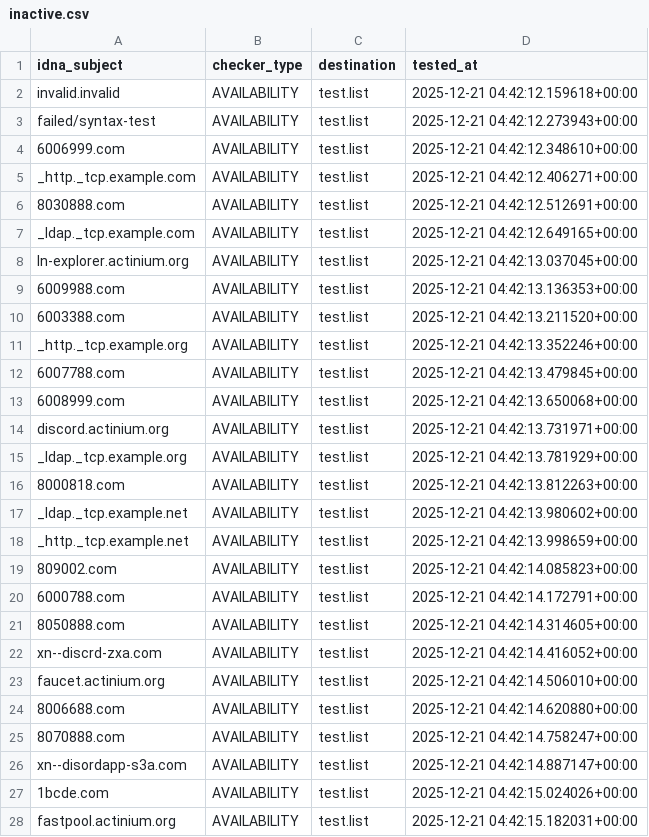
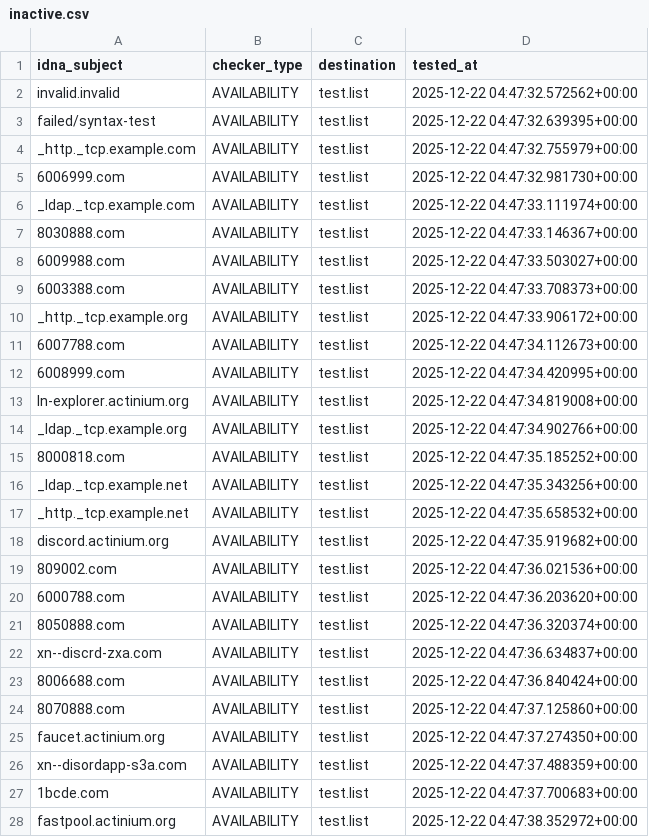
Before and after one commit to PyFunceble/ci_test, a CSV file: .pyfunceble/inactive.csv, drawn as a sheet; only a part is shown; the diff covers the shown part only.

```diff
--- a/.pyfunceble/inactive.csv
+++ b/.pyfunceble/inactive.csv
@@ -1,28 +1,28 @@
 idna_subject,checker_type,destination,tested_at
-invalid.invalid,AVAILABILITY,test.list,2025-12-21 04:42:12.159618+00:00
-failed/syntax-test,AVAILABILITY,test.list,2025-12-21 04:42:12.273943+00:00
-6006999.com,AVAILABILITY,test.list,2025-12-21 04:42:12.348610+00:00
-_http._tcp.example.com,AVAILABILITY,test.list,2025-12-21 04:42:12.406271+00:00
-8030888.com,AVAILABILITY,test.list,2025-12-21 04:42:12.512691+00:00
-_ldap._tcp.example.com,AVAILABILITY,test.list,2025-12-21 04:42:12.649165+00:00
-ln-explorer.actinium.org,AVAILABILITY,test.list,2025-12-21 04:42:13.037045+00:00
-6009988.com,AVAILABILITY,test.list,2025-12-21 04:42:13.136353+00:00
-6003388.com,AVAILABILITY,test.list,2025-12-21 04:42:13.211520+00:00
-_http._tcp.example.org,AVAILABILITY,test.list,2025-12-21 04:42:13.352246+00:00
-6007788.com,AVAILABILITY,test.list,2025-12-21 04:42:13.479845+00:00
-6008999.com,AVAILABILITY,test.list,2025-12-21 04:42:13.650068+00:00
-discord.actinium.org,AVAILABILITY,test.list,2025-12-21 04:42:13.731971+00:00
-_ldap._tcp.example.org,AVAILABILITY,test.list,2025-12-21 04:42:13.781929+00:00
-8000818.com,AVAILABILITY,test.list,2025-12-21 04:42:13.812263+00:00
-_ldap._tcp.example.net,AVAILABILITY,test.list,2025-12-21 04:42:13.980602+00:00
-_http._tcp.example.net,AVAILABILITY,test.list,2025-12-21 04:42:13.998659+00:00
-809002.com,AVAILABILITY,test.list,2025-12-21 04:42:14.085823+00:00
-6000788.com,AVAILABILITY,test.list,2025-12-21 04:42:14.172791+00:00
-8050888.com,AVAILABILITY,test.list,2025-12-21 04:42:14.314605+00:00
-xn--discrd-zxa.com,AVAILABILITY,test.list,2025-12-21 04:42:14.416052+00:00
-faucet.actinium.org,AVAILABILITY,test.list,2025-12-21 04:42:14.506010+00:00
-8006688.com,AVAILABILITY,test.list,2025-12-21 04:42:14.620880+00:00
-8070888.com,AVAILABILITY,test.list,2025-12-21 04:42:14.758247+00:00
-xn--disordapp-s3a.com,AVAILABILITY,test.list,2025-12-21 04:42:14.887147+00:00
-1bcde.com,AVAILABILITY,test.list,2025-12-21 04:42:15.024026+00:00
-fastpool.actinium.org,AVAILABILITY,test.list,2025-12-21 04:42:15.182031+00:00
+invalid.invalid,AVAILABILITY,test.list,2025-12-22 04:47:32.572562+00:00
+failed/syntax-test,AVAILABILITY,test.list,2025-12-22 04:47:32.639395+00:00
+_http._tcp.example.com,AVAILABILITY,test.list,2025-12-22 04:47:32.755979+00:00
+6006999.com,AVAILABILITY,test.list,2025-12-22 04:47:32.981730+00:00
+_ldap._tcp.example.com,AVAILABILITY,test.list,2025-12-22 04:47:33.111974+00:00
+8030888.com,AVAILABILITY,test.list,2025-12-22 04:47:33.146367+00:00
+6009988.com,AVAILABILITY,test.list,2025-12-22 04:47:33.503027+00:00
+6003388.com,AVAILABILITY,test.list,2025-12-22 04:47:33.708373+00:00
+_http._tcp.example.org,AVAILABILITY,test.list,2025-12-22 04:47:33.906172+00:00
+6007788.com,AVAILABILITY,test.list,2025-12-22 04:47:34.112673+00:00
+6008999.com,AVAILABILITY,test.list,2025-12-22 04:47:34.420995+00:00
+ln-explorer.actinium.org,AVAILABILITY,test.list,2025-12-22 04:47:34.819008+00:00
+_ldap._tcp.example.org,AVAILABILITY,test.list,2025-12-22 04:47:34.902766+00:00
+8000818.com,AVAILABILITY,test.list,2025-12-22 04:47:35.185252+00:00
+_ldap._tcp.example.net,AVAILABILITY,test.list,2025-12-22 04:47:35.343256+00:00
+_http._tcp.example.net,AVAILABILITY,test.list,2025-12-22 04:47:35.658532+00:00
+discord.actinium.org,AVAILABILITY,test.list,2025-12-22 04:47:35.919682+00:00
+809002.com,AVAILABILITY,test.list,2025-12-22 04:47:36.021536+00:00
+6000788.com,AVAILABILITY,test.list,2025-12-22 04:47:36.203620+00:00
+8050888.com,AVAILABILITY,test.list,2025-12-22 04:47:36.320374+00:00
+xn--discrd-zxa.com,AVAILABILITY,test.list,2025-12-22 04:47:36.634837+00:00
+8006688.com,AVAILABILITY,test.list,2025-12-22 04:47:36.840424+00:00
+8070888.com,AVAILABILITY,test.list,2025-12-22 04:47:37.125860+00:00
+faucet.actinium.org,AVAILABILITY,test.list,2025-12-22 04:47:37.274350+00:00
+xn--disordapp-s3a.com,AVAILABILITY,test.list,2025-12-22 04:47:37.488359+00:00
+1bcde.com,AVAILABILITY,test.list,2025-12-22 04:47:37.700683+00:00
+fastpool.actinium.org,AVAILABILITY,test.list,2025-12-22 04:47:38.352972+00:00
```
Also changed, not shown: 1 added row, 1 removed row and 7 edited cells elsewhere in this file, 8 other files.
